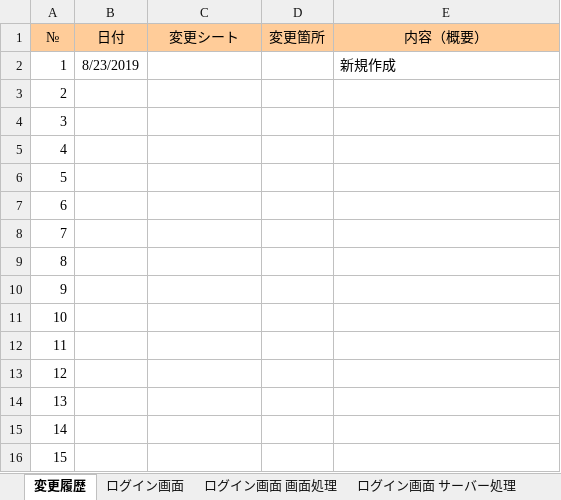
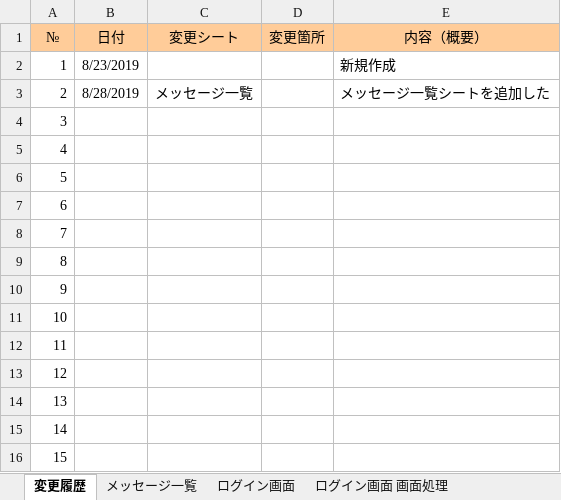
Before and after one commit to kentoserma/PCBD, an Excel workbook: 関連帳票/機能設計書/機能設計_ログイン画面.xlsx, sheet 変更履歴, drawn as a sheet; values as stored, in another font and other column widths than the file's, no borders; the diff names each change by its address in the sheet, - before the commit and + after, or states it on an @@ line.

```diff
--- a/関連帳票/機能設計書/機能設計_ログイン画面.xlsx (sheet 変更履歴)
+++ b/関連帳票/機能設計書/機能設計_ログイン画面.xlsx (sheet 変更履歴)
+sheet tab: メッセージ一覧
-B3 (日付): (empty)
+B3 (日付): 8/28/2019
-C3 (変更シート): (empty)
+C3 (変更シート): メッセージ一覧
-E3 (内容（概要）): (empty)
+E3 (内容（概要）): メッセージ一覧シートを追加した
```
Also changed, not shown: 関連帳票/機能設計書/機能設計_マスタ画面.xlsx, 関連帳票/機能設計書/機能設計_管理者画面.xlsx, 1 other file.
